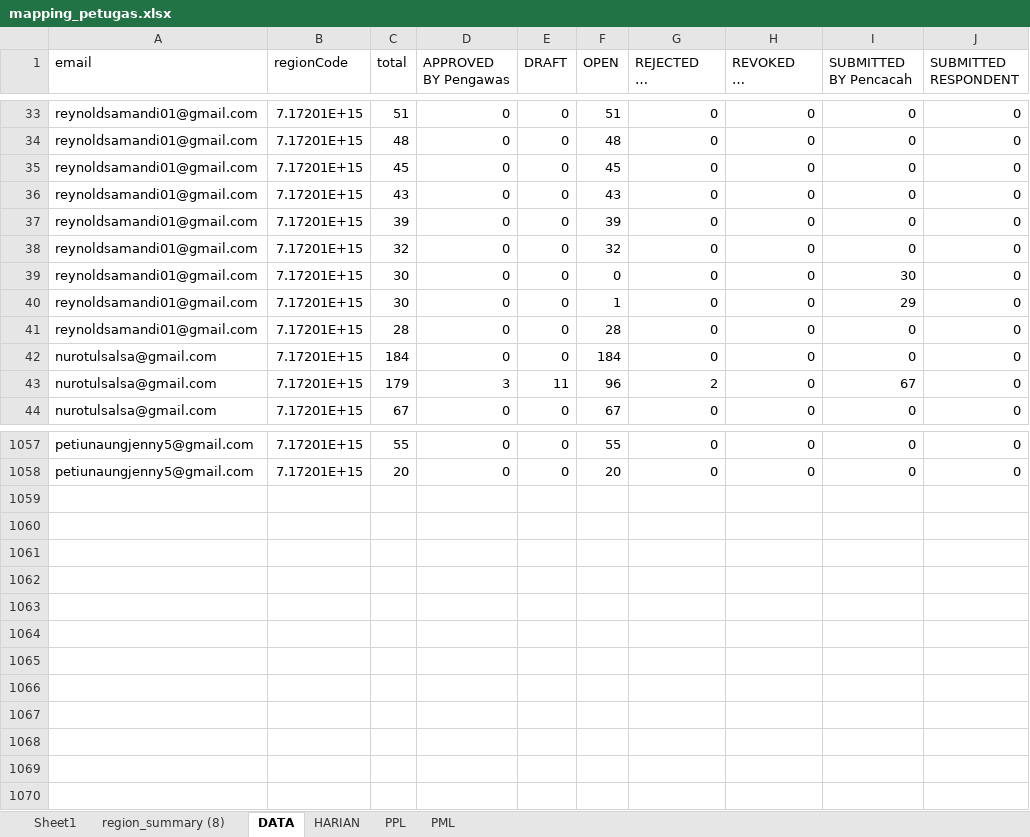
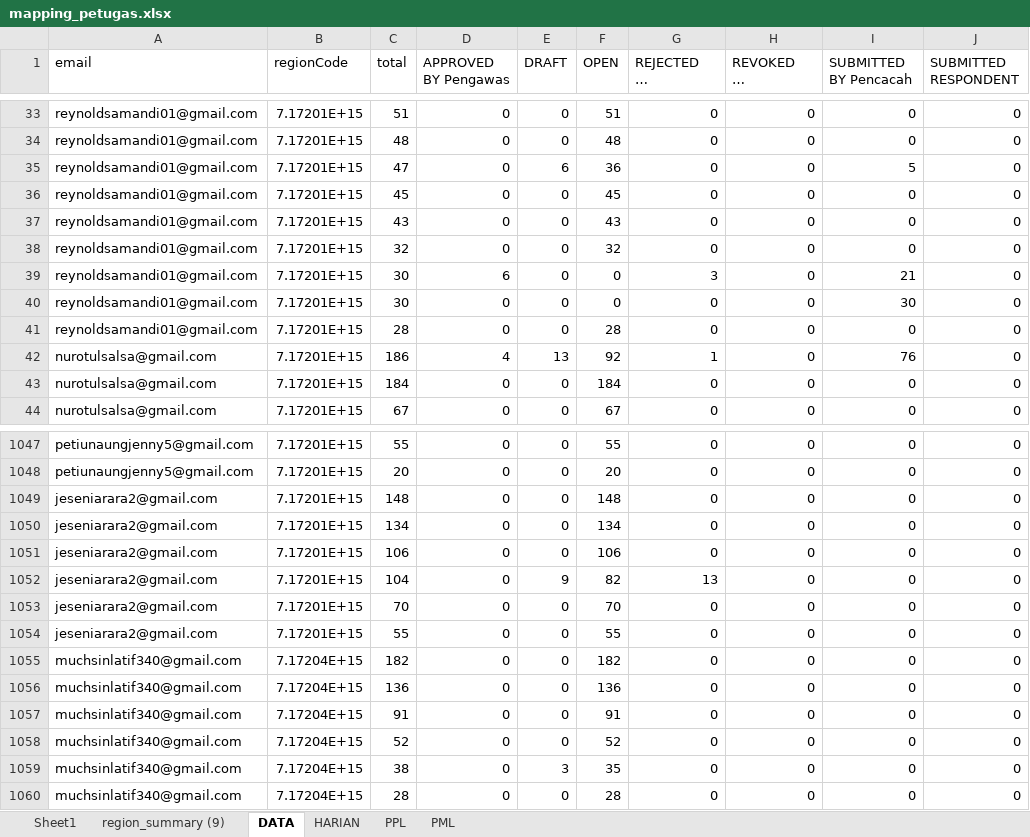
Before and after one commit to gaberielmanalu931/dashboard-petugas, an Excel workbook: mapping_petugas.xlsx, sheet DATA, drawn as a sheet; only a part is shown, gaps mark what is left out; long unchanged cells end in …; values as stored, in another font and other column widths than the file's, no borders; removed rows and columns are numbered as before the commit, all else as after; the diff covers the shown part only; the diff names each change by its address in the sheet, - before the commit and + after, or states it on an @@ line.

Commit message:
update data

```diff
--- a/mapping_petugas.xlsx (sheet DATA)
+++ b/mapping_petugas.xlsx (sheet DATA)
-sheet tab: region_summary (8)
+sheet tab: region_summary (9)
+row 35: reynoldsamandi01@gmail.com | 7.17201E+15 | 47 | 0 | 6 | 36 | 0 | 0 | 5 | 0
-row 37: reynoldsamandi01@gmail.com | 7.17201E+15 | 39 | 0 | 0 | 39 | 0 | 0 | 0 | 0
+row 39: reynoldsamandi01@gmail.com | 7.17201E+15 | 30 | 6 | 0 | 0 | 3 | 0 | 21 | 0
-row 40: reynoldsamandi01@gmail.com | 7.17201E+15 | 30 | 0 | 0 | 1 | 0 | 0 | 29 | 0
+row 42: nurotulsalsa@gmail.com | 7.17201E+15 | 186 | 4 | 13 | 92 | 1 | 0 | 76 | 0
-row 43: nurotulsalsa@gmail.com | 7.17201E+15 | 179 | 3 | 11 | 96 | 2 | 0 | 67 | 0
+row 1049: jeseniarara2@gmail.com | 7.17201E+15 | 148 | 0 | 0 | 148 | 0 | 0 | 0 | 0
+row 1050: jeseniarara2@gmail.com | 7.17201E+15 | 134 | 0 | 0 | 134 | 0 | 0 | 0 | 0
+row 1051: jeseniarara2@gmail.com | 7.17201E+15 | 106 | 0 | 0 | 106 | 0 | 0 | 0 | 0
+row 1052: jeseniarara2@gmail.com | 7.17201E+15 | 104 | 0 | 9 | 82 | 13 | 0 | 0 | 0
+row 1053: jeseniarara2@gmail.com | 7.17201E+15 | 70 | 0 | 0 | 70 | 0 | 0 | 0 | 0
+row 1054: jeseniarara2@gmail.com | 7.17201E+15 | 55 | 0 | 0 | 55 | 0 | 0 | 0 | 0
+row 1055: muchsinlatif340@gmail.com | 7.17204E+15 | 182 | 0 | 0 | 182 | 0 | 0 | 0 | 0
+row 1056: muchsinlatif340@gmail.com | 7.17204E+15 | 136 | 0 | 0 | 136 | 0 | 0 | 0 | 0
+row 1057: muchsinlatif340@gmail.com | 7.17204E+15 | 91 | 0 | 0 | 91 | 0 | 0 | 0 | 0
+row 1058: muchsinlatif340@gmail.com | 7.17204E+15 | 52 | 0 | 0 | 52 | 0 | 0 | 0 | 0
+row 1059: muchsinlatif340@gmail.com | 7.17204E+15 | 38 | 0 | 3 | 35 | 0 | 0 | 0 | 0
+row 1060: muchsinlatif340@gmail.com | 7.17204E+15 | 28 | 0 | 0 | 28 | 0 | 0 | 0 | 0
```
Also changed, not shown: 15 added rows, 25 removed rows and 654 edited cells elsewhere in this sheet, sheet PPL, sheet HARIAN, sheet PML, formulas that keep their value.
